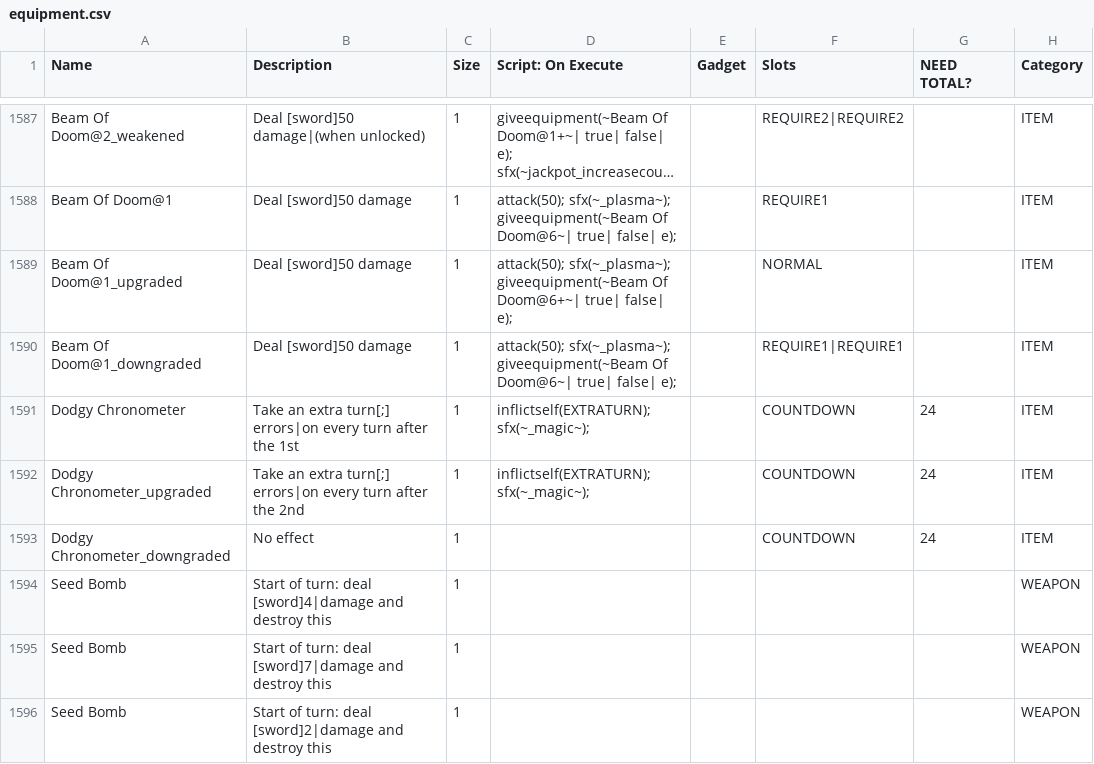
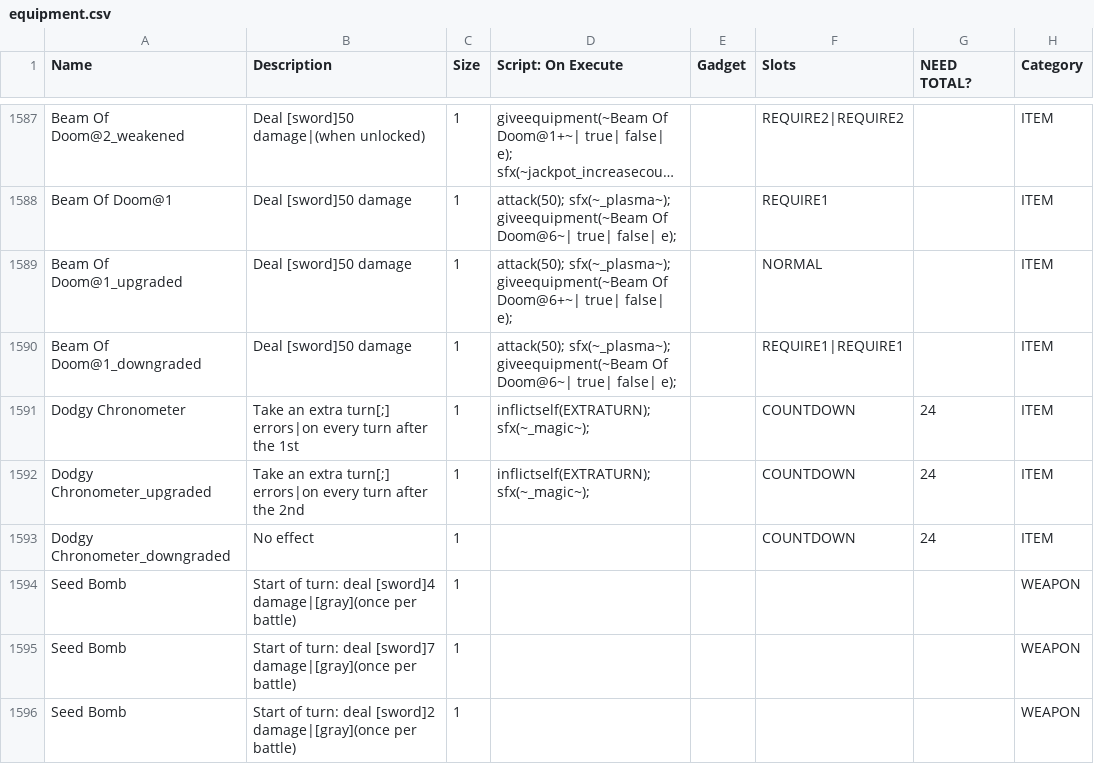
Before and after one commit to JuniorUdale/MoreFluff, a CSV file: _append/data/text/equipment.csv, drawn as a sheet; only a part is shown, gaps mark what is left out; long unchanged cells end in …; the diff names each change by its address in the sheet, - before the commit and + after, or states it on an @@ line.

Commit message:
how does wording work aaaaaaaaaaaaaaaaaaaaaa

```diff
--- a/_append/data/text/equipment.csv
+++ b/_append/data/text/equipment.csv
-B1594 (Description): …turn: deal [sword]4|damage and destroy this
+B1594 (Description): …turn: deal [sword]4 damage|[gray](once per battle)
-B1595 (Description): …turn: deal [sword]7|damage and destroy this
+B1595 (Description): …turn: deal [sword]7 damage|[gray](once per battle)
-B1596 (Description): …turn: deal [sword]2|damage and destroy this
+B1596 (Description): …turn: deal [sword]2 damage|[gray](once per battle)
```
